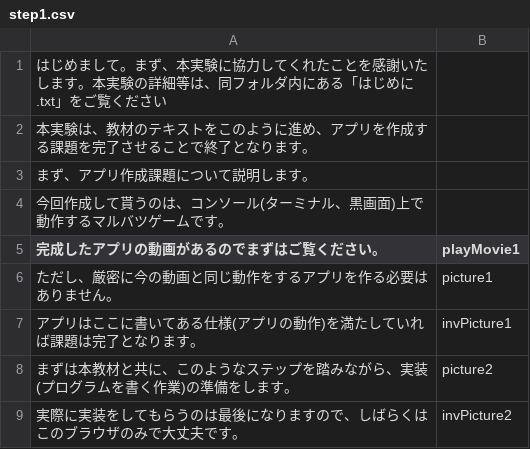
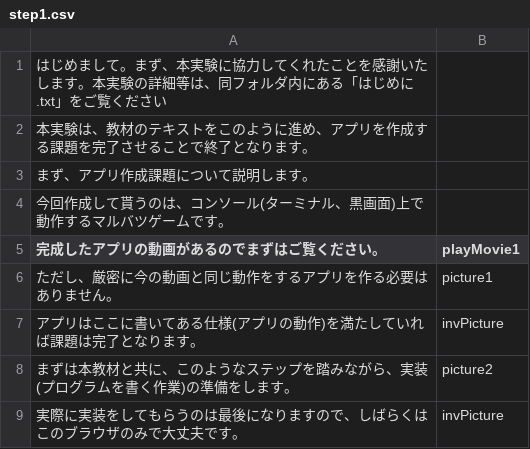
Before and after one commit to domasyake/study, a CSV file: script/step1.csv, drawn as a sheet.

```diff
--- a/script/step1.csv
+++ b/script/step1.csv
@@ -6,4 +6,4 @@
 ただし、厳密に今の動画と同じ動作をするアプリを作る必要はありません。,picture1
-アプリはここに書いてある仕様(アプリの動作)を満たしていれば課題は完了となります。,invPicture1
+アプリはここに書いてある仕様(アプリの動作)を満たしていれば課題は完了となります。,invPicture
 まずは本教材と共に、このようなステップを踏みながら、実装(プログラムを書く作業)の準備をします。,picture2
-実際に実装をしてもらうのは最後になりますので、しばらくはこのブラウザのみで大丈夫です。,invPicture2
+実際に実装をしてもらうのは最後になりますので、しばらくはこのブラウザのみで大丈夫です。,invPicture
```
Also changed, not shown: 9 other files.
